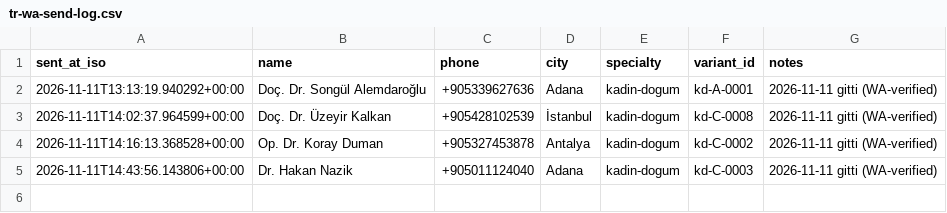
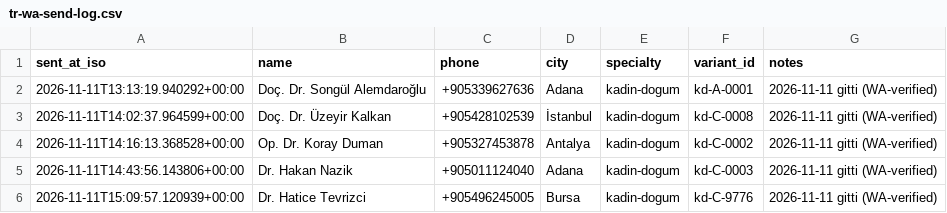
Before and after one commit to dreamturkiye/notya-ai, a CSV file: docs/growth/tr-wa-send-log.csv, drawn as a sheet.

```diff
--- a/docs/growth/tr-wa-send-log.csv
+++ b/docs/growth/tr-wa-send-log.csv
@@ -5 +5,2 @@ sent_at_iso,name,phone,city,specialty,variant_id,notes
 2026-11-11T14:43:56.143806+00:00,Dr. Hakan Nazik,+905011124040,Adana,kadin-dogum,kd-C-0003,2026-11-11 gitti (WA-verified)
+2026-11-11T15:09:57.120939+00:00,Dr. Hatice Tevrizci,+905496245005,Bursa,kadin-dogum,kd-C-9776,2026-11-11 gitti (WA-verified)
```
Also changed, not shown: docs/growth/tr-outreach-ledger.csv, 3 other files.
